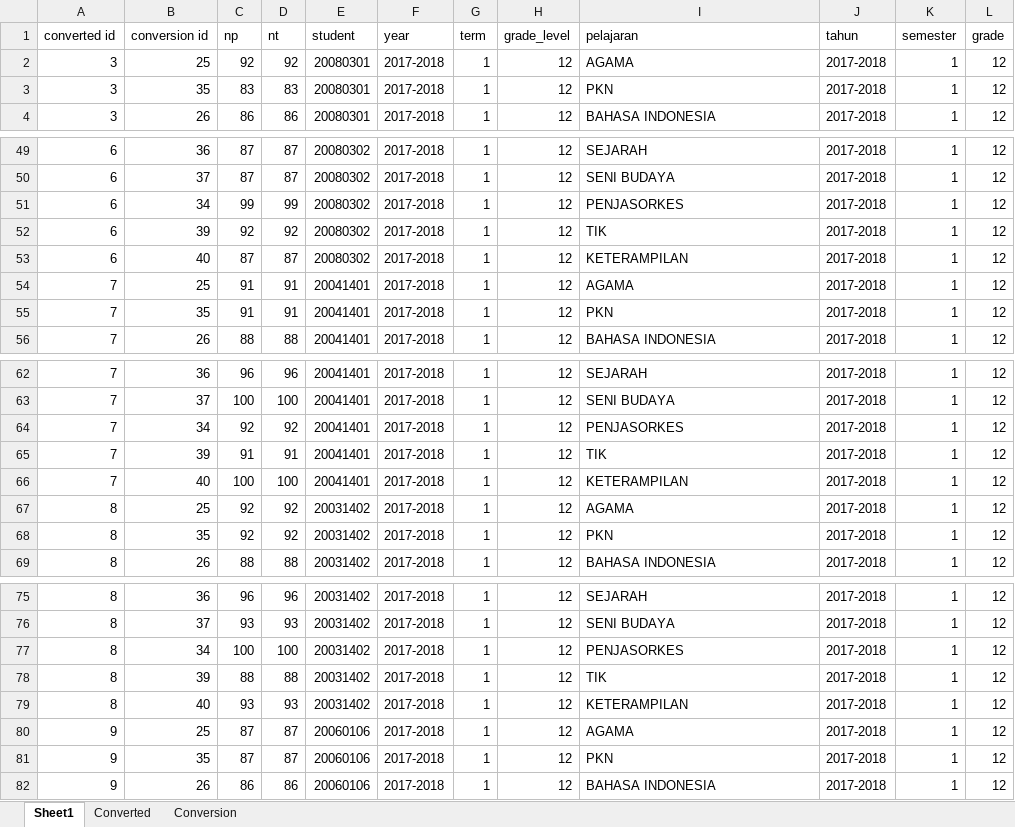
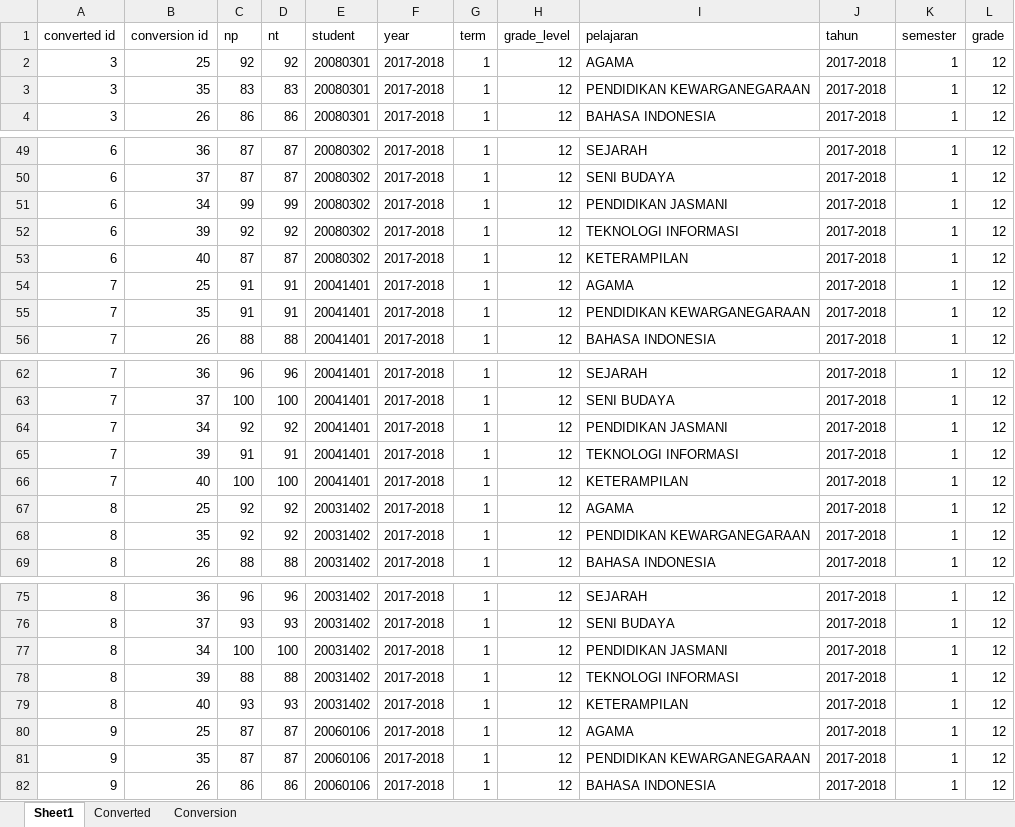
Before and after one commit to Seth3009/brightlight, an Excel workbook: lib/tasks/DiknasConvertedItems.xlsx, sheet Sheet1, drawn as a sheet; only a part is shown, gaps mark what is left out; values as stored, in another font and other column widths than the file's, no borders; the diff covers the shown part only; the diff names each change by its address in the sheet, - before the commit and + after, or states it on an @@ line.

```diff
--- a/lib/tasks/DiknasConvertedItems.xlsx (sheet Sheet1)
+++ b/lib/tasks/DiknasConvertedItems.xlsx (sheet Sheet1)
-I3 (pelajaran): PKN
+I3 (pelajaran): PENDIDIKAN KEWARGANEGARAAN
-I51 (pelajaran): PENJASORKES
+I51 (pelajaran): PENDIDIKAN JASMANI
-I52 (pelajaran): TIK
+I52 (pelajaran): TEKNOLOGI INFORMASI
-I55 (pelajaran): PKN
+I55 (pelajaran): PENDIDIKAN KEWARGANEGARAAN
-I64 (pelajaran): PENJASORKES
+I64 (pelajaran): PENDIDIKAN JASMANI
-I65 (pelajaran): TIK
+I65 (pelajaran): TEKNOLOGI INFORMASI
-I68 (pelajaran): PKN
+I68 (pelajaran): PENDIDIKAN KEWARGANEGARAAN
-I77 (pelajaran): PENJASORKES
+I77 (pelajaran): PENDIDIKAN JASMANI
-I78 (pelajaran): TIK
+I78 (pelajaran): TEKNOLOGI INFORMASI
-I81 (pelajaran): PKN
+I81 (pelajaran): PENDIDIKAN KEWARGANEGARAAN
```
Also changed, not shown: 146 edited cells elsewhere in this sheet, sheet Conversion.
